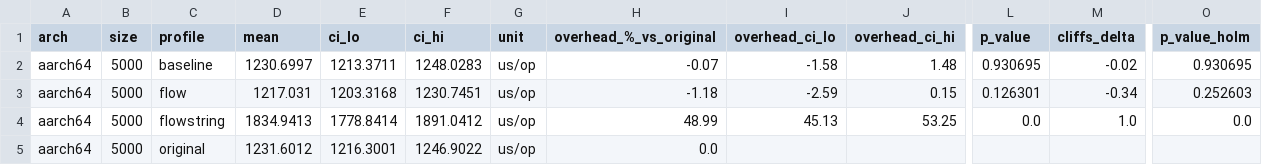
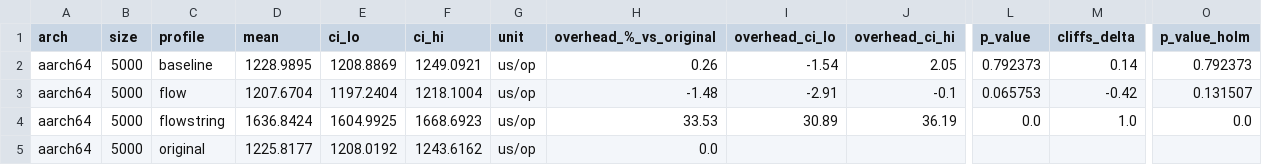
Before and after one commit to JuanHPassos/obfuscated-code-perf, a CSV file: analysis/summary.csv, drawn as a sheet; only a part is shown, gaps mark what is left out; the diff covers the shown part only; the diff names each change by its address in the sheet, - before the commit and + after, or states it on an @@ line.

```diff
--- a/analysis/summary.csv
+++ b/analysis/summary.csv
-D2 (mean): 1230.6997
+D2 (mean): 1228.9895
-E2 (ci_lo): 1213.3711
+E2 (ci_lo): 1208.8869
-F2 (ci_hi): 1248.0283
+F2 (ci_hi): 1249.0921
-H2 (overhead_%_vs_original): -0.07
+H2 (overhead_%_vs_original): 0.26
-I2 (overhead_ci_lo): -1.58
+I2 (overhead_ci_lo): -1.54
-J2 (overhead_ci_hi): 1.48
+J2 (overhead_ci_hi): 2.05
-L2 (p_value): 0.930695
+L2 (p_value): 0.792373
-M2 (cliffs_delta): -0.02
+M2 (cliffs_delta): 0.14
-O2 (p_value_holm): 0.930695
+O2 (p_value_holm): 0.792373
-D3 (mean): 1217.031
+D3 (mean): 1207.6704
-E3 (ci_lo): 1203.3168
+E3 (ci_lo): 1197.2404
-F3 (ci_hi): 1230.7451
+F3 (ci_hi): 1218.1004
-H3 (overhead_%_vs_original): -1.18
+H3 (overhead_%_vs_original): -1.48
-I3 (overhead_ci_lo): -2.59
+I3 (overhead_ci_lo): -2.91
-J3 (overhead_ci_hi): 0.15
+J3 (overhead_ci_hi): -0.1
-L3 (p_value): 0.126301
+L3 (p_value): 0.065753
-M3 (cliffs_delta): -0.34
+M3 (cliffs_delta): -0.42
-O3 (p_value_holm): 0.252603
+O3 (p_value_holm): 0.131507
-D4 (mean): 1834.9413
+D4 (mean): 1636.8424
-E4 (ci_lo): 1778.8414
+E4 (ci_lo): 1604.9925
-F4 (ci_hi): 1891.0412
+F4 (ci_hi): 1668.6923
-H4 (overhead_%_vs_original): 48.99
+H4 (overhead_%_vs_original): 33.53
-I4 (overhead_ci_lo): 45.13
+I4 (overhead_ci_lo): 30.89
-J4 (overhead_ci_hi): 53.25
+J4 (overhead_ci_hi): 36.19
-D5 (mean): 1231.6012
+D5 (mean): 1225.8177
-E5 (ci_lo): 1216.3001
+E5 (ci_lo): 1208.0192
-F5 (ci_hi): 1246.9022
+F5 (ci_hi): 1243.6162
```
Also changed, not shown: 77 edited cells elsewhere in this file, analysis/arch_interaction.csv, 13 other files.
